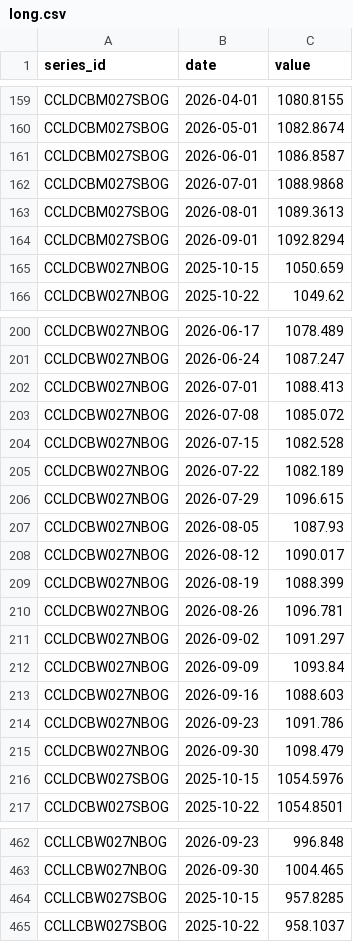
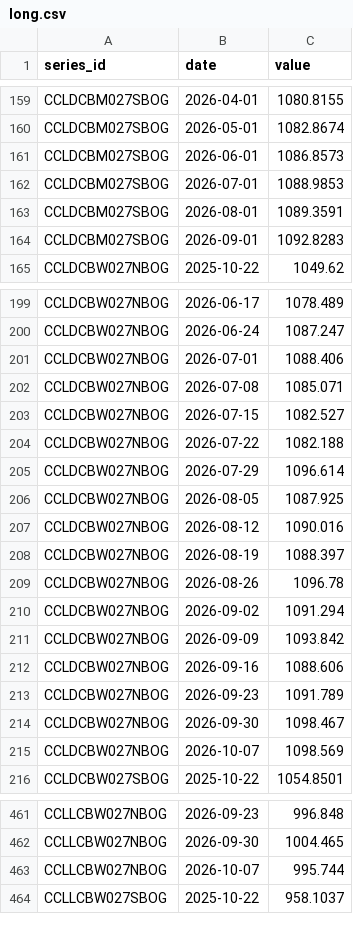
Before and after one commit to FinzData/macro-data, a CSV file: consumer-credit/long.csv, drawn as a sheet; only a part is shown, gaps mark what is left out; the diff covers the shown part only.

```diff
--- a/consumer-credit/long.csv
+++ b/consumer-credit/long.csv
@@ -160,7 +160,6 @@ CCLDCBM027SBOG,2026-04-01,1080.8155
 CCLDCBM027SBOG,2026-05-01,1082.8674
-CCLDCBM027SBOG,2026-06-01,1086.8587
-CCLDCBM027SBOG,2026-07-01,1088.9868
-CCLDCBM027SBOG,2026-08-01,1089.3613
-CCLDCBM027SBOG,2026-09-01,1092.8294
-CCLDCBW027NBOG,2025-10-15,1050.659
+CCLDCBM027SBOG,2026-06-01,1086.8573
+CCLDCBM027SBOG,2026-07-01,1088.9853
+CCLDCBM027SBOG,2026-08-01,1089.3591
+CCLDCBM027SBOG,2026-09-01,1092.8283
 CCLDCBW027NBOG,2025-10-22,1049.62
@@ -201,17 +200,17 @@ CCLDCBW027NBOG,2026-06-17,1078.489
 CCLDCBW027NBOG,2026-06-24,1087.247
-CCLDCBW027NBOG,2026-07-01,1088.413
-CCLDCBW027NBOG,2026-07-08,1085.072
-CCLDCBW027NBOG,2026-07-15,1082.528
-CCLDCBW027NBOG,2026-07-22,1082.189
-CCLDCBW027NBOG,2026-07-29,1096.615
-CCLDCBW027NBOG,2026-08-05,1087.93
-CCLDCBW027NBOG,2026-08-12,1090.017
-CCLDCBW027NBOG,2026-08-19,1088.399
-CCLDCBW027NBOG,2026-08-26,1096.781
-CCLDCBW027NBOG,2026-09-02,1091.297
-CCLDCBW027NBOG,2026-09-09,1093.84
-CCLDCBW027NBOG,2026-09-16,1088.603
-CCLDCBW027NBOG,2026-09-23,1091.786
-CCLDCBW027NBOG,2026-09-30,1098.479
-CCLDCBW027SBOG,2025-10-15,1054.5976
+CCLDCBW027NBOG,2026-07-01,1088.406
+CCLDCBW027NBOG,2026-07-08,1085.071
+CCLDCBW027NBOG,2026-07-15,1082.527
+CCLDCBW027NBOG,2026-07-22,1082.188
+CCLDCBW027NBOG,2026-07-29,1096.614
+CCLDCBW027NBOG,2026-08-05,1087.925
+CCLDCBW027NBOG,2026-08-12,1090.016
+CCLDCBW027NBOG,2026-08-19,1088.397
+CCLDCBW027NBOG,2026-08-26,1096.78
+CCLDCBW027NBOG,2026-09-02,1091.294
+CCLDCBW027NBOG,2026-09-09,1093.842
+CCLDCBW027NBOG,2026-09-16,1088.606
+CCLDCBW027NBOG,2026-09-23,1091.789
+CCLDCBW027NBOG,2026-09-30,1098.467
+CCLDCBW027NBOG,2026-10-07,1098.569
 CCLDCBW027SBOG,2025-10-22,1054.8501
@@ -463,3 +462,3 @@ CCLLCBW027NBOG,2026-09-23,996.848
 CCLLCBW027NBOG,2026-09-30,1004.465
-CCLLCBW027SBOG,2025-10-15,957.8285
+CCLLCBW027NBOG,2026-10-07,995.744
 CCLLCBW027SBOG,2025-10-22,958.1037
```
Also changed, not shown: 12 added rows, 6 removed rows and 96 edited cells elsewhere in this file, commodities/long.csv, commodities/series.csv, 1 other file.
